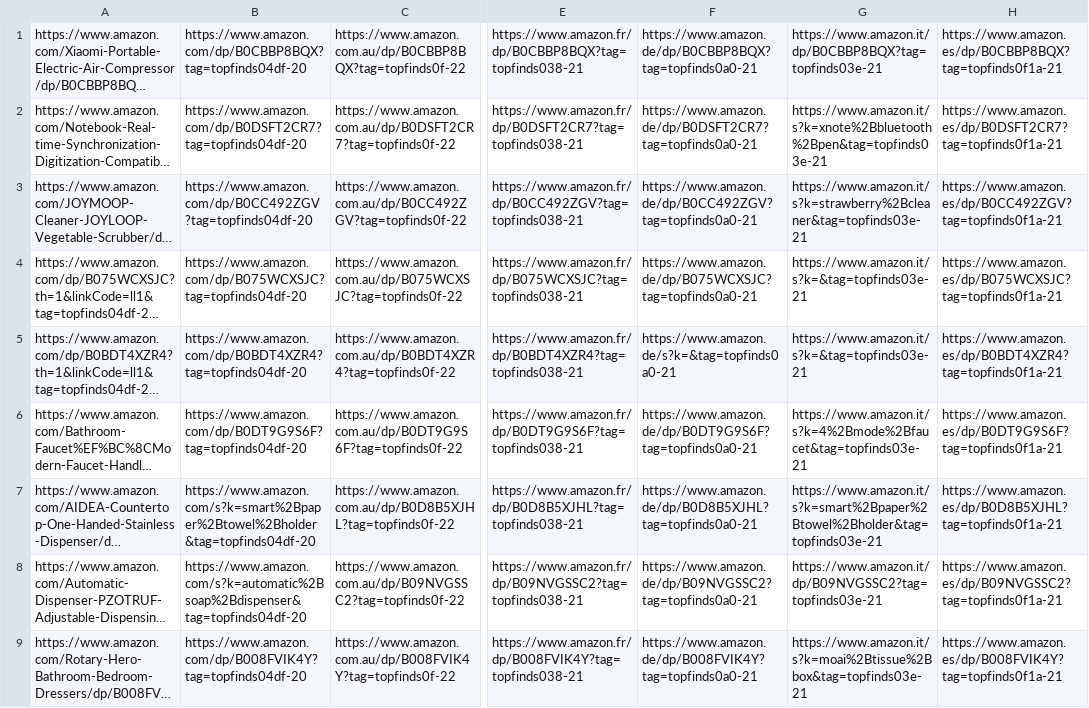
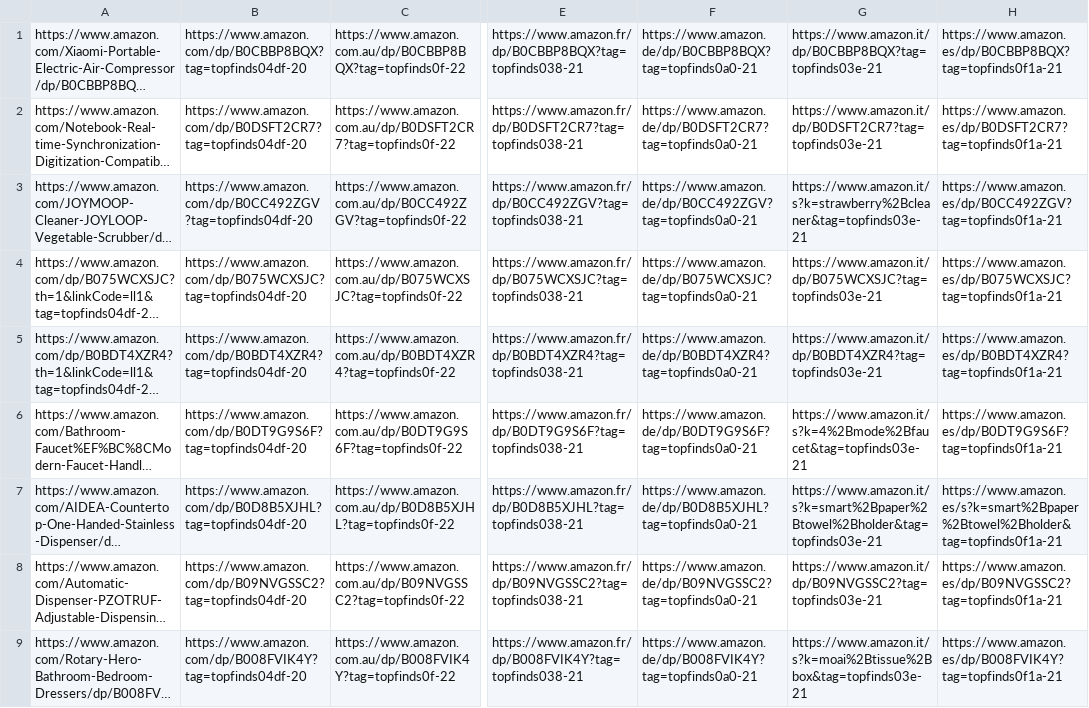
Before and after one commit to jxllyy/webproject, a CSV file: countrylinks.csv, drawn as a sheet; only a part is shown, gaps mark what is left out; long unchanged cells end in …; the diff covers the shown part only; the diff names each change by its address in the sheet, - before the commit and + after, or states it on an @@ line.

```diff
--- a/countrylinks.csv
+++ b/countrylinks.csv
-G2: https://www.amazon.it/s?k=xnote%2Bbluetooth%2Bpen&tag=topfinds03e-21
+G2: https://www.amazon.it/dp/B0DSFT2CR7?tag=topfinds03e-21
-G4: https://www.amazon.it/s?k=&tag=topfinds03e-21
+G4: https://www.amazon.it/dp/B075WCXSJC?tag=topfinds03e-21
-F5: https://www.amazon.de/s?k=&tag=topfinds0a0-21
+F5: https://www.amazon.de/dp/B0BDT4XZR4?tag=topfinds0a0-21
-G5: https://www.amazon.it/s?k=&tag=topfinds03e-21
+G5: https://www.amazon.it/dp/B0BDT4XZR4?tag=topfinds03e-21
-B7: https://www.amazon.com/s?k=smart%2Bpaper%2Btowel%2Bholder&tag=topfinds04df-20
+B7: https://www.amazon.com/dp/B0D8B5XJHL?tag=topfinds04df-20
-H7: https://www.amazon.es/dp/B0D8B5XJHL?tag=topfinds0f1a-21
+H7: https://www.amazon.es/s?k=smart%2Bpaper%2Btowel%2Bholder&tag=topfinds0f1a-21
-B8: https://www.amazon.com/s?k=automatic%2Bsoap%2Bdispenser&tag=topfinds04df-20
+B8: https://www.amazon.com/dp/B09NVGSSC2?tag=topfinds04df-20
```
Also changed, not shown: 5 edited cells elsewhere in this file.
